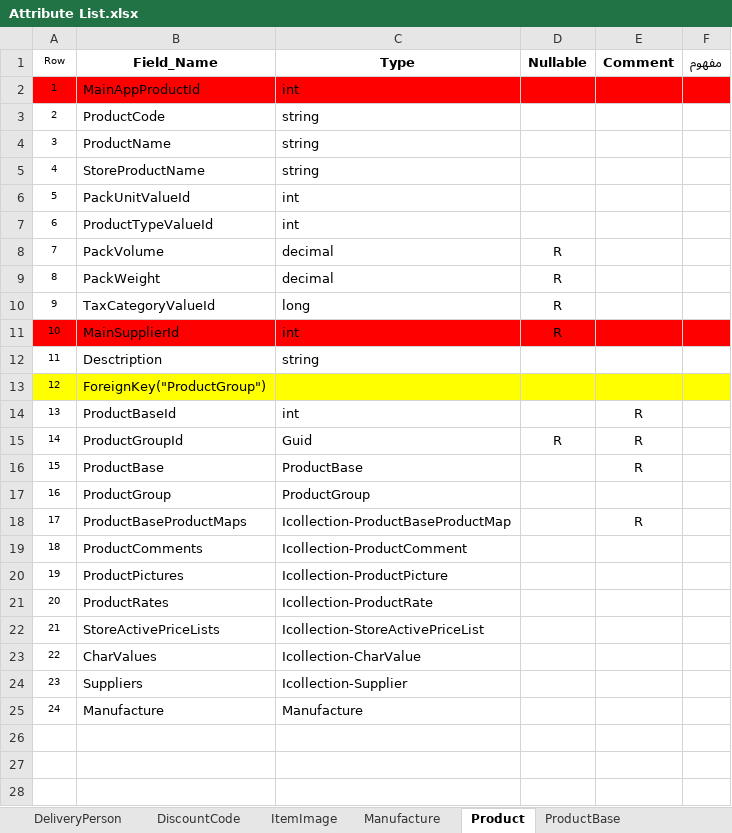
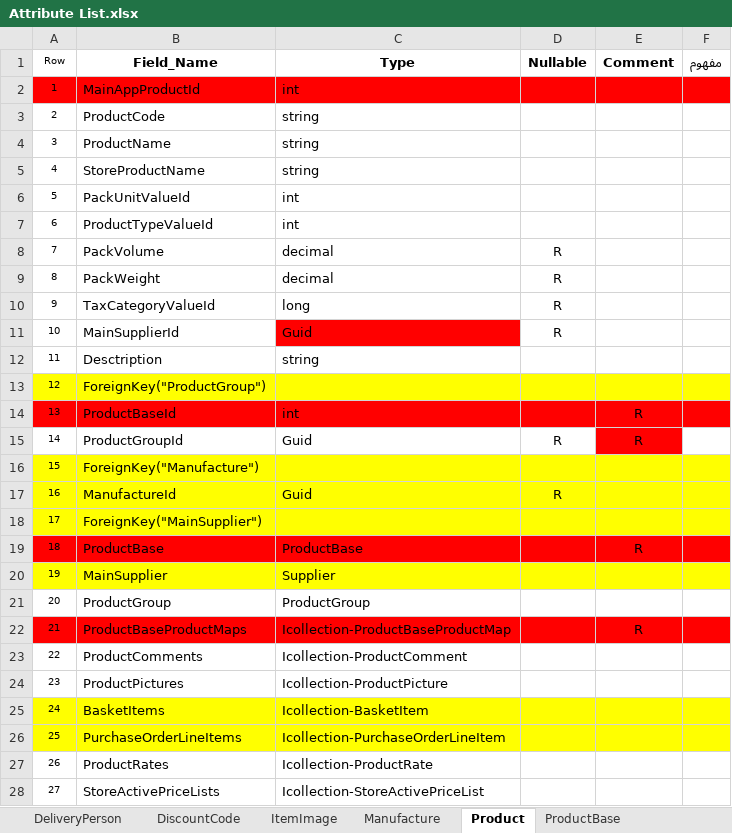
Before and after one commit to Varanegar/anatolialibrary, an Excel workbook: Document/DPV.ATL/Attribute List.xlsx, sheet Product, drawn as a sheet; only a part is shown; the shorter side is filled out with more unchanged rows; values as stored, in another font and other column widths than the file's, no borders; addresses are those after the commit; the diff names each change by its address in the sheet, - before the commit and + after, or states it on an @@ line.

```diff
--- a/Document/DPV.ATL/Attribute List.xlsx (sheet Product)
+++ b/Document/DPV.ATL/Attribute List.xlsx (sheet Product)
-A11:B11 fill: #FF0000
+A11:B11 fill: none
-C11 (Type): int
+C11 (Type): Guid
-D11:F11 fill: #FF0000
+D11:F11 fill: none
-A14:F14 fill: none
+A14:F14 fill: #FF0000
-E15 fill: none
+E15 fill: #FF0000
+row 16: 15 | ForeignKey("Manufacture")
+row 17: 16 | ManufactureId | Guid | R
+row 18: 17 | ForeignKey("MainSupplier")
@@ column A (Row) renumbered from row 19 down @@
-A19:F19 fill: none
+A19:F19 fill: #FF0000
+row 20: 19 | MainSupplier | Supplier
-A22:F22 fill: none
+A22:F22 fill: #FF0000
+row 25: 24 | BasketItems | Icollection-BasketItem
+row 26: 25 | PurchaseOrderLineItems | Icollection-PurchaseOrderLineItem
```
Also changed, not shown: sheet PurchaseOrder, sheet ProductBase, sheet ProductPicture, sheet StoreActiveOnHand, sheet PurchaseOrderLineItem, sheet ProductGroup, 7 more sheets.
